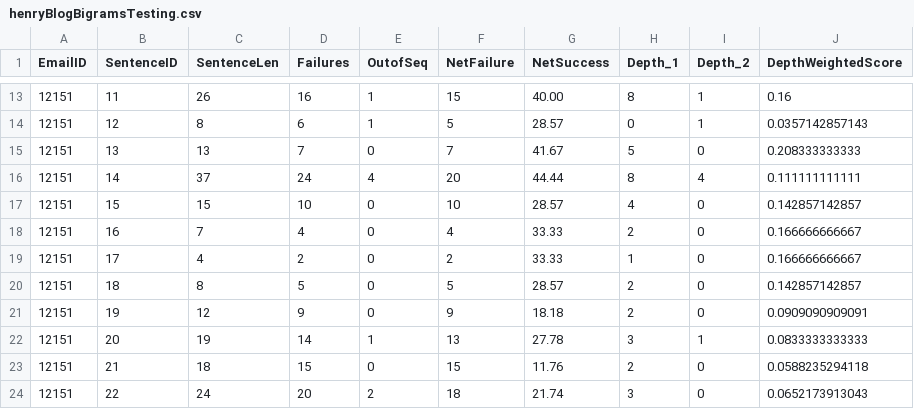
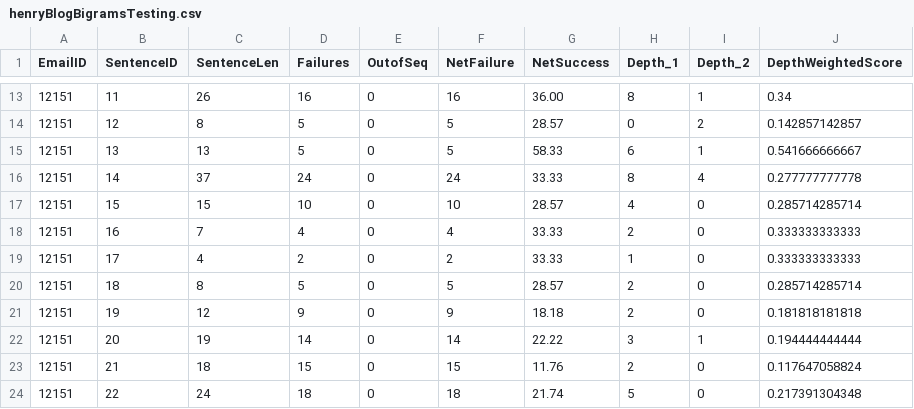
Before and after one commit to paepcke/echo_tree_experiment, a CSV file: src/echo_tree_experiment/Measurements/henryBlogBigramsTesting.csv, drawn as a sheet; only a part is shown, gaps mark what is left out; the diff covers the shown part only.

```diff
--- a/src/echo_tree_experiment/Measurements/henryBlogBigramsTesting.csv
+++ b/src/echo_tree_experiment/Measurements/henryBlogBigramsTesting.csv
@@ -13,12 +13,12 @@ EmailID,SentenceID,SentenceLen,Failures,OutofSeq,NetFailure,NetSuccess,Depth_1,D
-12151,11,26,16,1,15,40.00,8,1,0.16
-12151,12,8,6,1,5,28.57,0,1,0.0357142857143
-12151,13,13,7,0,7,41.67,5,0,0.208333333333
-12151,14,37,24,4,20,44.44,8,4,0.111111111111
-12151,15,15,10,0,10,28.57,4,0,0.142857142857
-12151,16,7,4,0,4,33.33,2,0,0.166666666667
-12151,17,4,2,0,2,33.33,1,0,0.166666666667
-12151,18,8,5,0,5,28.57,2,0,0.142857142857
-12151,19,12,9,0,9,18.18,2,0,0.0909090909091
-12151,20,19,14,1,13,27.78,3,1,0.0833333333333
-12151,21,18,15,0,15,11.76,2,0,0.0588235294118
-12151,22,24,20,2,18,21.74,3,0,0.0652173913043
+12151,11,26,16,0,16,36.00,8,1,0.34
+12151,12,8,5,0,5,28.57,0,2,0.142857142857
+12151,13,13,5,0,5,58.33,6,1,0.541666666667
+12151,14,37,24,0,24,33.33,8,4,0.277777777778
+12151,15,15,10,0,10,28.57,4,0,0.285714285714
+12151,16,7,4,0,4,33.33,2,0,0.333333333333
+12151,17,4,2,0,2,33.33,1,0,0.333333333333
+12151,18,8,5,0,5,28.57,2,0,0.285714285714
+12151,19,12,9,0,9,18.18,2,0,0.181818181818
+12151,20,19,14,0,14,22.22,3,1,0.194444444444
+12151,21,18,15,0,15,11.76,2,0,0.117647058824
+12151,22,24,18,0,18,21.74,5,0,0.217391304348
```
Also changed, not shown: 138 edited cells elsewhere in this file, 4 other files.
